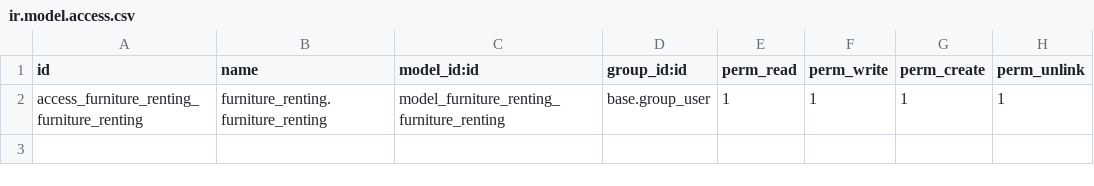
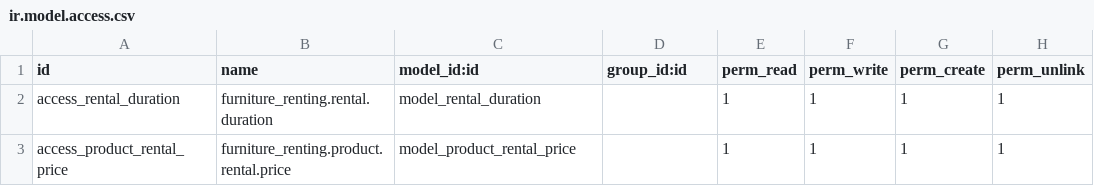
Before and after one commit to Vishvas3110/Odoo-Combat-24, a CSV file: furniture_renting/security/ir.model.access.csv, drawn as a sheet.

Commit message:
[IMP][furniture_renting]Added new customization for rental furniture order.

```diff
--- a/furniture_renting/security/ir.model.access.csv
+++ b/furniture_renting/security/ir.model.access.csv
@@ -1,2 +1,3 @@
 id,name,model_id:id,group_id:id,perm_read,perm_write,perm_create,perm_unlink
-access_furniture_renting_furniture_renting,furniture_renting.furniture_renting,model_furniture_renting_furniture_renting,base.group_user,1,1,1,1
+access_rental_duration,furniture_renting.rental.duration,model_rental_duration,,1,1,1,1
+access_product_rental_price,furniture_renting.product.rental.price,model_product_rental_price,,1,1,1,1
```
Also changed, not shown: 12 other files.
